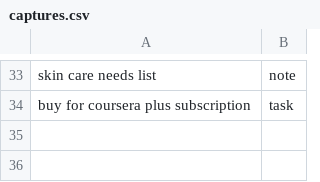
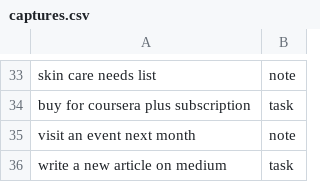
Before and after one commit to wissamn19/Nearline, a CSV file: ml/data/captures.csv, drawn as a sheet; only a part is shown, gaps mark what is left out.

Commit message:
more data added

```diff
--- a/ml/data/captures.csv
+++ b/ml/data/captures.csv
@@ -34 +34,3 @@ skin care needs list,note
 buy for coursera plus subscription,task
+visit an event next month,note
+write a new article on medium,task
```
